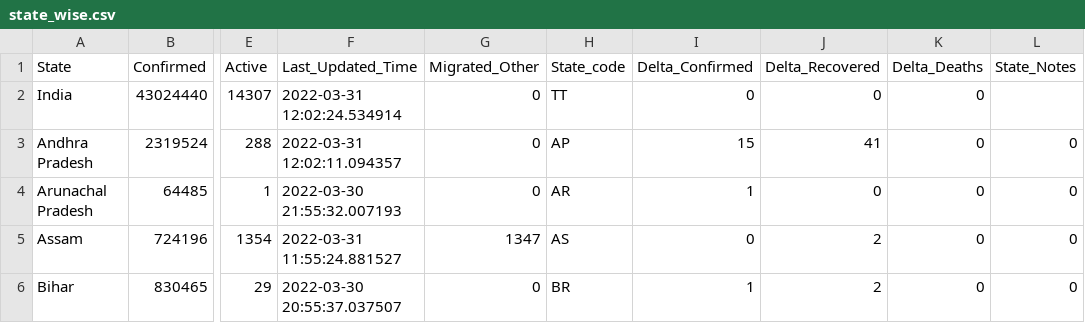
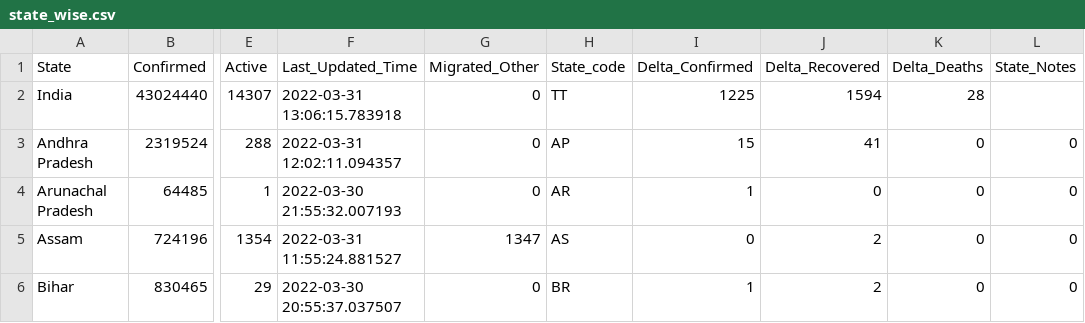
Before and after one commit to incovid19/data, a CSV file: csv/latest/state_wise.csv, drawn as a sheet; only a part is shown, gaps mark what is left out; the diff names each change by its address in the sheet, - before the commit and + after, or states it on an @@ line.

```diff
--- a/csv/latest/state_wise.csv
+++ b/csv/latest/state_wise.csv
-F2 (Last_Updated_Time): 2022-03-31 12:02:24.534914
+F2 (Last_Updated_Time): 2022-03-31 13:06:15.783918
-I2 (Delta_Confirmed): 0
+I2 (Delta_Confirmed): 1225
-J2 (Delta_Recovered): 0
+J2 (Delta_Recovered): 1594
-K2 (Delta_Deaths): 0
+K2 (Delta_Deaths): 28
```
Also changed, not shown: csv/latest/case_time_series.csv, csv/latest/state_wise_daily.csv, 4 other files.
